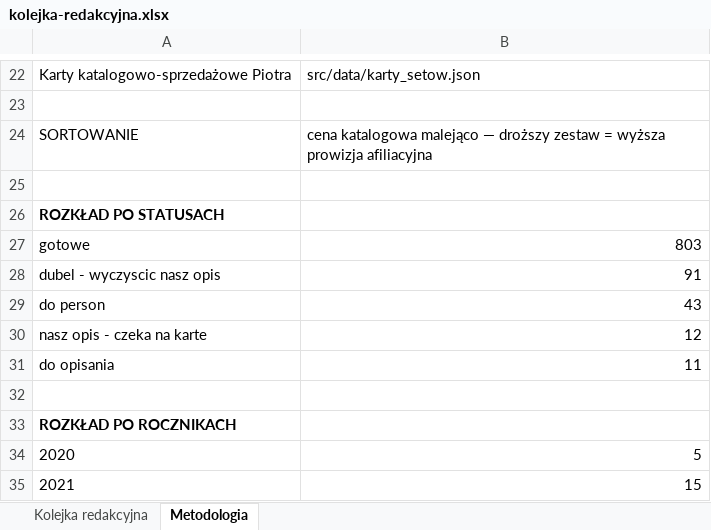
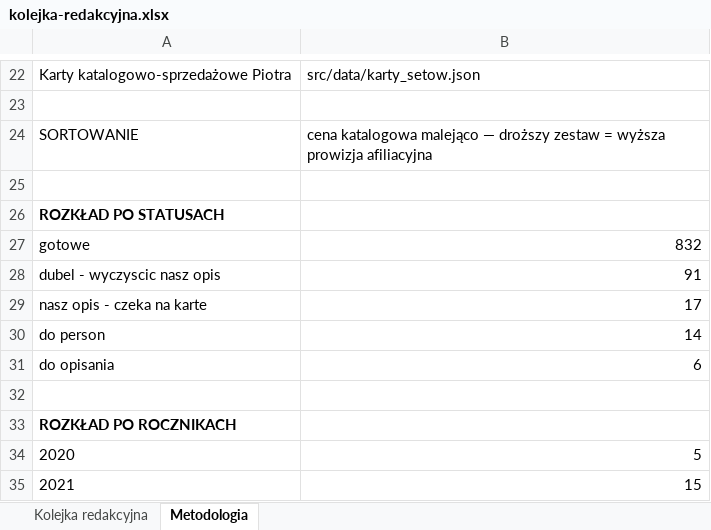
Before and after one commit to MarekDOLEW/blogoklockach, an Excel workbook: materialy/kolejka-redakcyjna.xlsx, sheet Metodologia, drawn as a sheet; only a part is shown, gaps mark what is left out; values as stored, in another font and other column widths than the file's, no borders; removed rows and columns are numbered as before the commit, all else as after; the diff names each change by its address in the sheet, - before the commit and + after, or states it on an @@ line.

```diff
--- a/materialy/kolejka-redakcyjna.xlsx (sheet Metodologia)
+++ b/materialy/kolejka-redakcyjna.xlsx (sheet Metodologia)
-B27: 803
+B27: 832
-row 29: do person | 43
-B29: 12
+B29: 17
+row 30: do person | 14
-B31: 11
+B31: 6
```
Also changed, not shown: sheet Kolejka redakcyjna, 3 other files.
